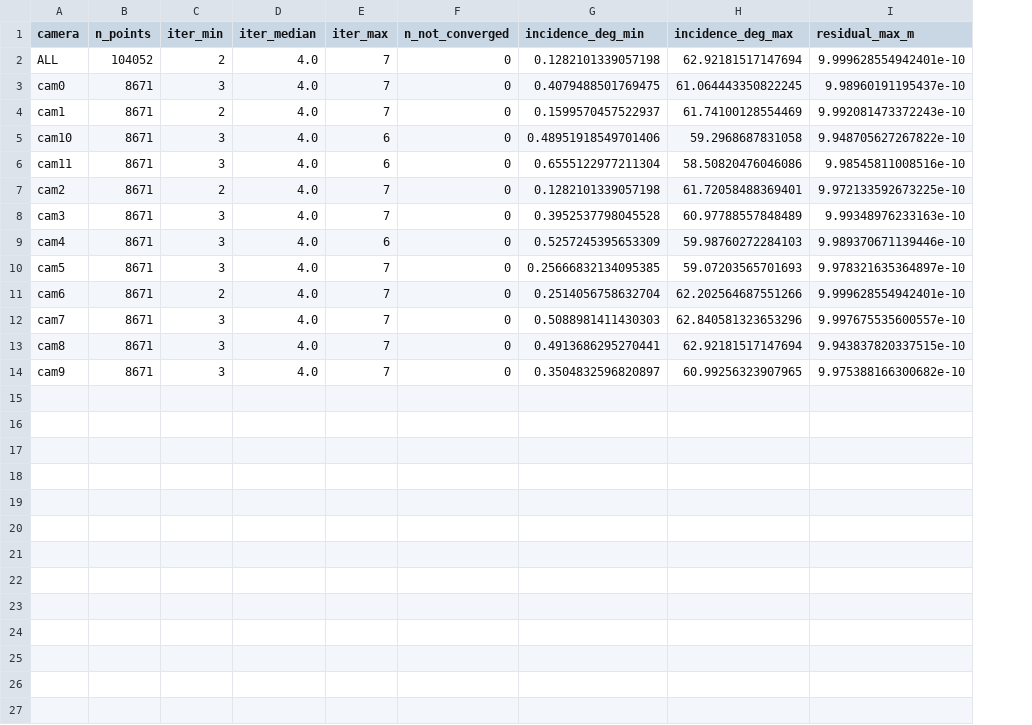
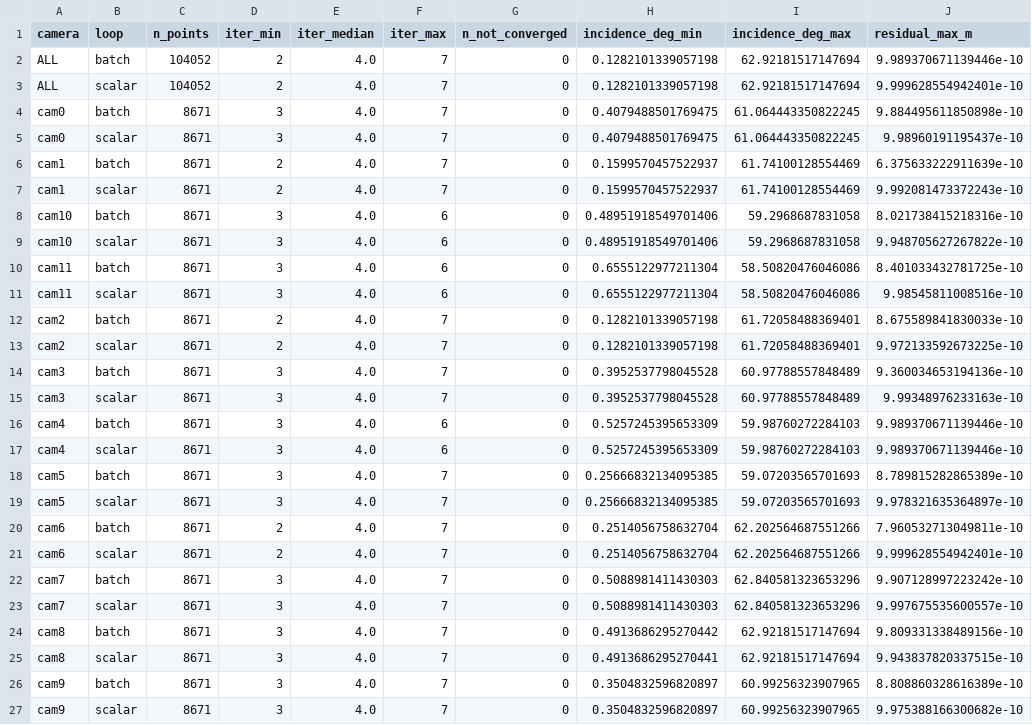
Before and after one commit to McGrathLab/AquaCal, a CSV file: experiments/results/newton_iterations.csv, drawn as a sheet; addresses are those after the commit; the diff names each change by its address in the sheet, - before the commit and + after, or states it on an @@ line.

```diff
--- a/experiments/results/newton_iterations.csv
+++ b/experiments/results/newton_iterations.csv
+column B (loop), row 3: scalar; row 5: scalar; row 7: scalar; row 9: scalar; row 11: scalar; row 13: scalar; rows 15-16: scalar | batch; row 19: scalar; row 21: scalar; row 23: scalar; row 25: scalar; row 27: scalar
+row 2: ALL | batch | 104052 | 2 | 4.0 | 7 | 0 | 0.1282101339057198 | 62.92181517147694 | 9.989370671139446e-10
+row 4: cam0 | batch | 8671 | 3 | 4.0 | 7 | 0 | 0.4079488501769475 | 61.064443350822245 | 9.884495611850898e-10
+row 6: cam1 | batch | 8671 | 2 | 4.0 | 7 | 0 | 0.1599570457522937 | 61.74100128554469 | 6.375633222911639e-10
+row 8: cam10 | batch | 8671 | 3 | 4.0 | 6 | 0 | 0.48951918549701406 | 59.2968687831058 | 8.021738415218316e-10
+row 10: cam11 | batch | 8671 | 3 | 4.0 | 6 | 0 | 0.6555122977211304 | 58.50820476046086 | 8.401033432781725e-10
+row 12: cam2 | batch | 8671 | 2 | 4.0 | 7 | 0 | 0.1282101339057198 | 61.72058488369401 | 8.675589841830033e-10
+row 14: cam3 | batch | 8671 | 3 | 4.0 | 7 | 0 | 0.3952537798045528 | 60.97788557848489 | 9.360034653194136e-10
+row 17: cam4 | scalar | 8671 | 3 | 4.0 | 6 | 0 | 0.5257245395653309 | 59.98760272284103 | 9.989370671139446e-10
+row 18: cam5 | batch | 8671 | 3 | 4.0 | 7 | 0 | 0.25666832134095385 | 59.07203565701693 | 8.789815282865389e-10
+row 20: cam6 | batch | 8671 | 2 | 4.0 | 7 | 0 | 0.2514056758632704 | 62.202564687551266 | 7.960532713049811e-10
+row 22: cam7 | batch | 8671 | 3 | 4.0 | 7 | 0 | 0.5088981411430303 | 62.840581323653296 | 9.907128997223242e-10
+row 24: cam8 | batch | 8671 | 3 | 4.0 | 7 | 0 | 0.4913686295270442 | 62.92181517147694 | 9.809331338489156e-10
+row 26: cam9 | batch | 8671 | 3 | 4.0 | 7 | 0 | 0.3504832596820897 | 60.99256323907965 | 8.808860328616389e-10
```
Also changed, not shown: experiments/results/code_constants.csv, experiments/results/index_sensitivity.csv, 1 other file.
